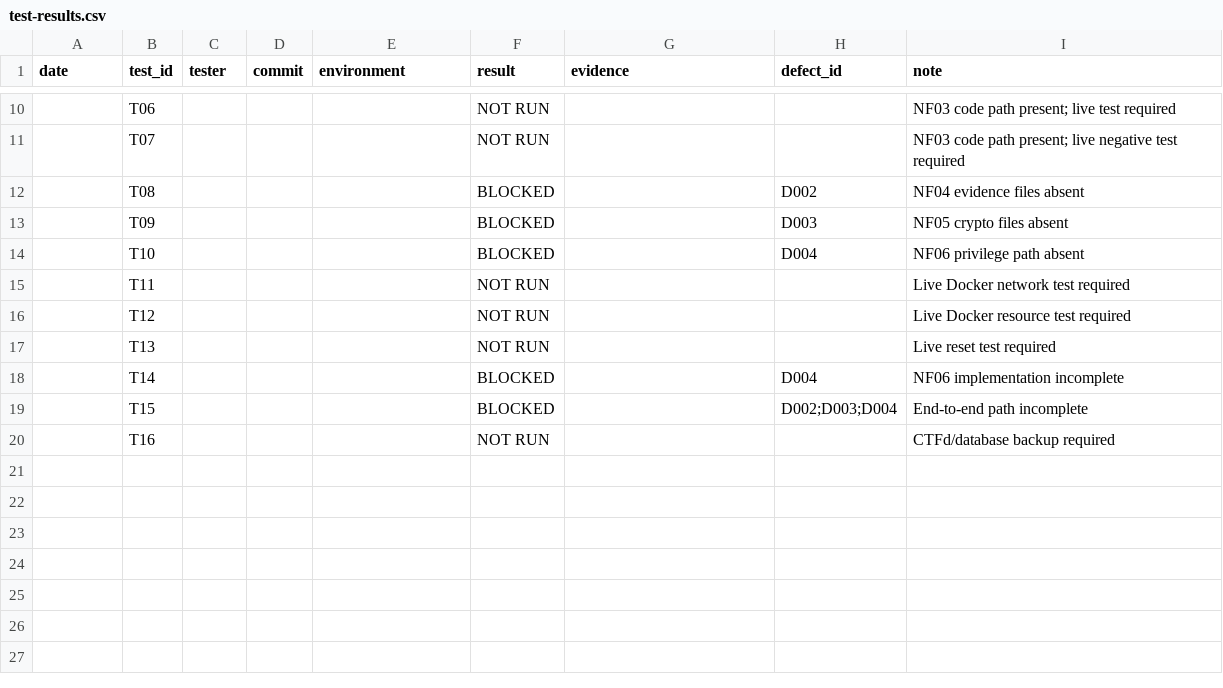
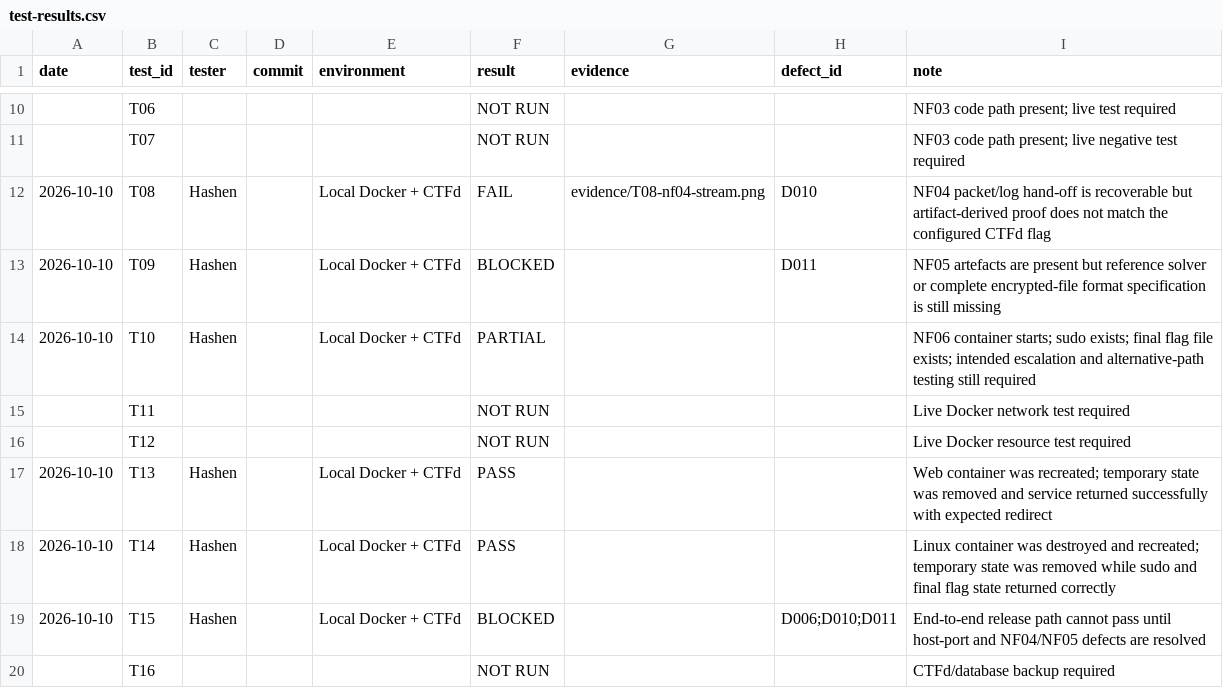
Before and after one commit to Dinijaya633/nightfall-ctf, a CSV file: docs/member4/test-results.csv, drawn as a sheet; only a part is shown, gaps mark what is left out.

Commit message:
Update Member 4 integration testing and documentation

```diff
--- a/docs/member4/test-results.csv
+++ b/docs/member4/test-results.csv
@@ -11,10 +11,10 @@ date,test_id,tester,commit,environment,result,evidence,defect_id,note
 ,T07,,,,NOT RUN,,,NF03 code path present; live negative test required
-,T08,,,,BLOCKED,,D002,NF04 evidence files absent
-,T09,,,,BLOCKED,,D003,NF05 crypto files absent
-,T10,,,,BLOCKED,,D004,NF06 privilege path absent
+2026-10-10,T08,Hashen,,Local Docker + CTFd,FAIL,evidence/T08-nf04-stream.png,D010,NF04 packet/log hand-off is recoverable but artifact-derived proof does not match the configured CTFd flag
+2026-10-10,T09,Hashen,,Local Docker + CTFd,BLOCKED,,D011,NF05 artefacts are present but reference solver or complete encrypted-file format specification is still missing
+2026-10-10,T10,Hashen,,Local Docker + CTFd,PARTIAL,,,"NF06 container starts; sudo exists; final flag file exists; intended escalation and alternative-path testing still required"
 ,T11,,,,NOT RUN,,,Live Docker network test required
 ,T12,,,,NOT RUN,,,Live Docker resource test required
-,T13,,,,NOT RUN,,,Live reset test required
-,T14,,,,BLOCKED,,D004,NF06 implementation incomplete
-,T15,,,,BLOCKED,,D002;D003;D004,End-to-end path incomplete
+2026-10-10,T13,Hashen,,Local Docker + CTFd,PASS,,,Web container was recreated; temporary state was removed and service returned successfully with expected redirect
+2026-10-10,T14,Hashen,,Local Docker + CTFd,PASS,,,Linux container was destroyed and recreated; temporary state was removed while sudo and final flag state returned correctly
+2026-10-10,T15,Hashen,,Local Docker + CTFd,BLOCKED,,D006;D010;D011,End-to-end release path cannot pass until host-port and NF04/NF05 defects are resolved
 ,T16,,,,NOT RUN,,,CTFd/database backup required
```
Also changed, not shown: docs/member4/defect-log.csv, 1 other file.
